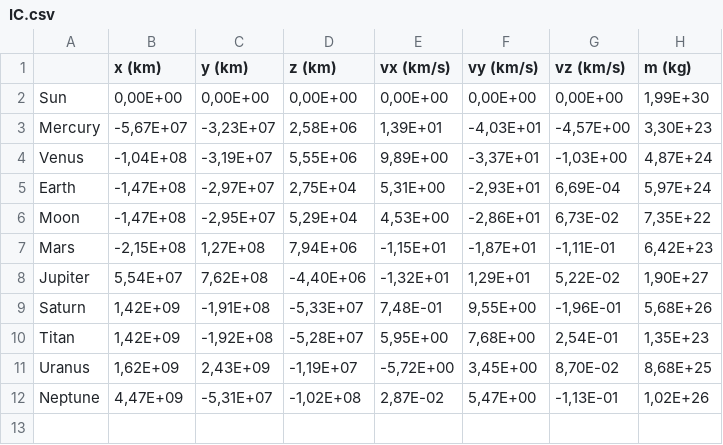
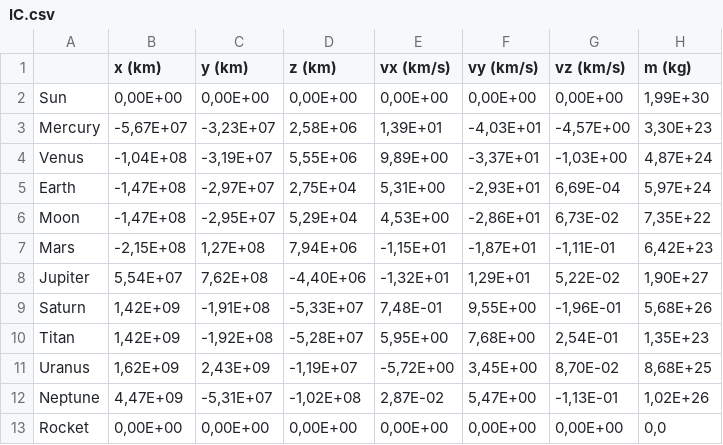
Before and after one commit to MLu2005/SolarSystem, a CSV file: src/main/java/com/example/solarSystem/IC.csv, drawn as a sheet; the diff names each change by its address in the sheet, - before the commit and + after, or states it on an @@ line.

Commit message:
genetic algorithm for rocket trajectory

```diff
--- a/src/main/java/com/example/solarSystem/IC.csv
+++ b/src/main/java/com/example/solarSystem/IC.csv
+row 13: Rocket | 0,00E+00 | 0,00E+00 | 0,00E+00 | 0,00E+00 | 0,00E+00 | 0,00E+00 | 0,0
```
Also changed, not shown: 46 other files.
